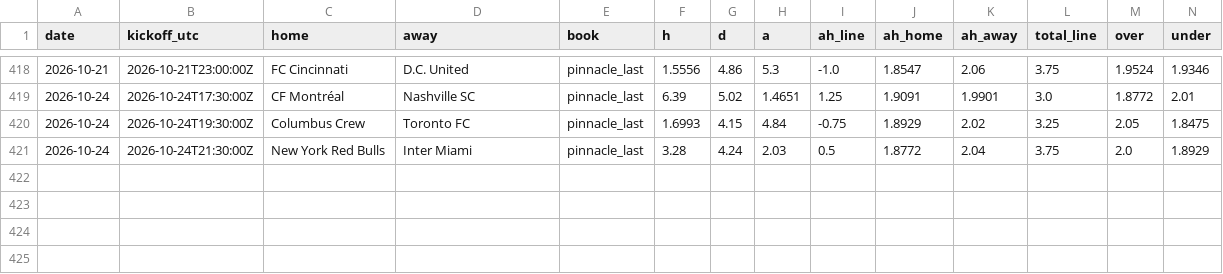
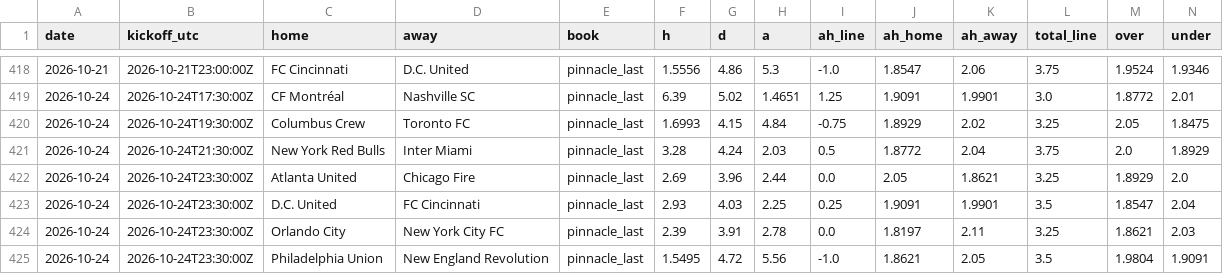
Before and after one commit to TheBallr/MLS-FUTURES, a CSV file: data/market/closing_lines.csv, drawn as a sheet; only a part is shown, gaps mark what is left out; rows hold the shown columns only; the diff names each change by its address in the sheet, - before the commit and + after, or states it on an @@ line.

```diff
--- a/data/market/closing_lines.csv
+++ b/data/market/closing_lines.csv
+row 422: 2026-10-24 | 2026-10-24T23:30:00Z | Atlanta United | Chicago Fire | pinnacle_last | 2.69 | 3.96 | 2.44 | 0.0 | 2.05 | 1.8621 | 3.25 | 1.8929 | 2.0
+row 423: 2026-10-24 | 2026-10-24T23:30:00Z | D.C. United | FC Cincinnati | pinnacle_last | 2.93 | 4.03 | 2.25 | 0.25 | 1.9091 | 1.9901 | 3.5 | 1.8547 | 2.04
+row 424: 2026-10-24 | 2026-10-24T23:30:00Z | Orlando City | New York City FC | pinnacle_last | 2.39 | 3.91 | 2.78 | 0.0 | 1.8197 | 2.11 | 3.25 | 1.8621 | 2.03
+row 425: 2026-10-24 | 2026-10-24T23:30:00Z | Philadelphia Union | New England Revolution | pinnacle_last | 1.5495 | 4.72 | 5.56 | -1.0 | 1.8621 | 2.05 | 3.5 | 1.9804 | 1.9091
```
Also changed, not shown: data/market/current_round_odds.csv, 2 other files.
